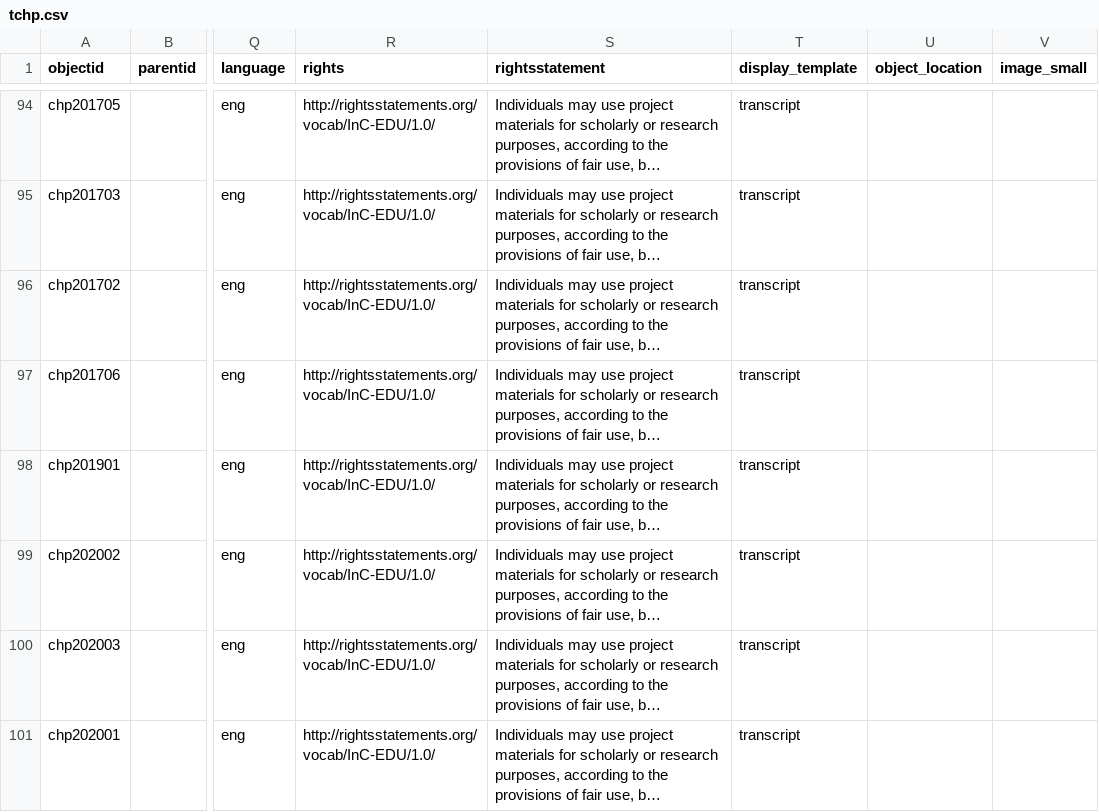
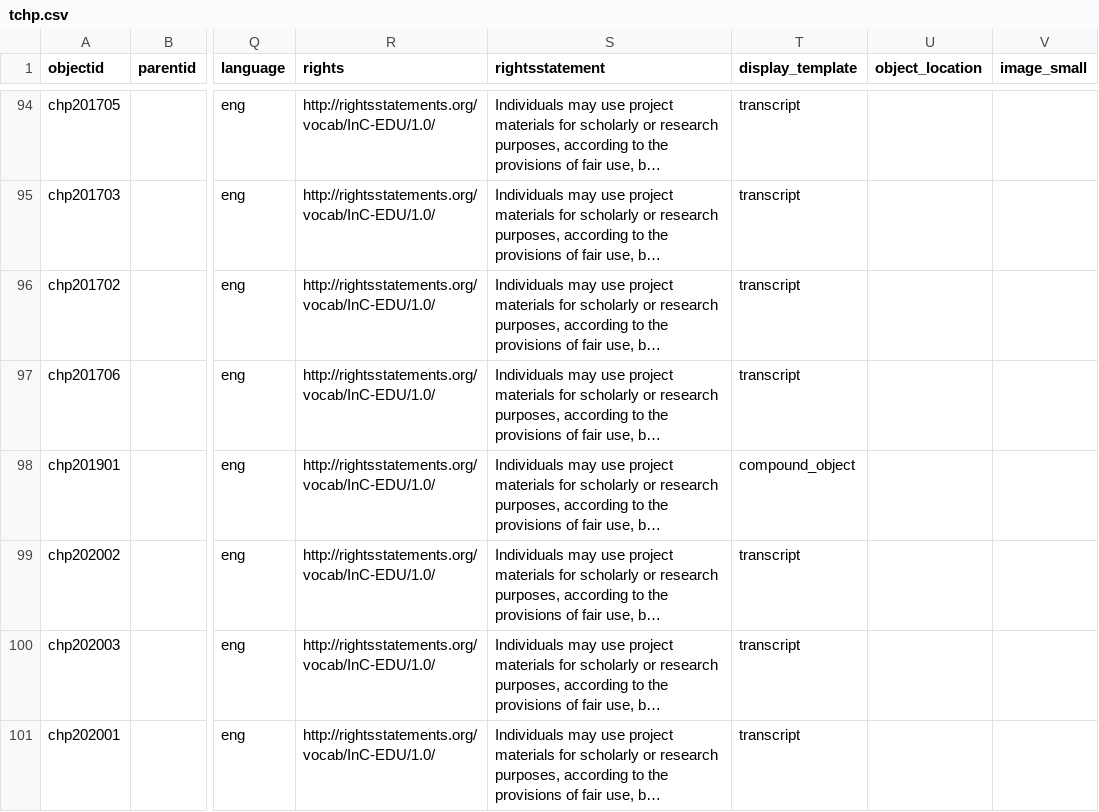
Before and after one commit to UWTacomaLibrary/tchp, a CSV file: _data/tchp.csv, drawn as a sheet; only a part is shown, gaps mark what is left out; long unchanged cells end in …; the diff names each change by its address in the sheet, - before the commit and + after, or states it on an @@ line.

```diff
--- a/_data/tchp.csv
+++ b/_data/tchp.csv
-T98 (display_template): transcript
+T98 (display_template): compound_object
```
Also changed, not shown: 1 other file.
